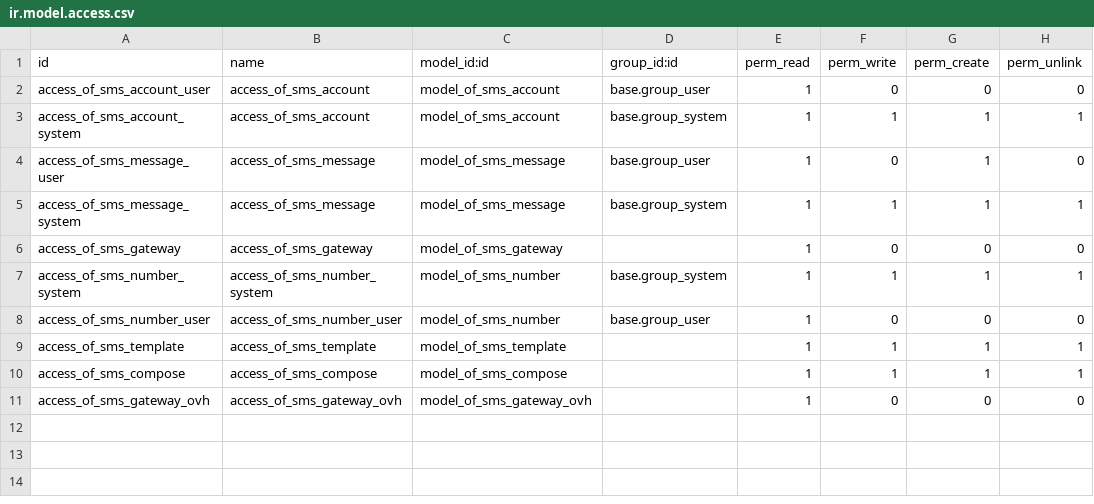
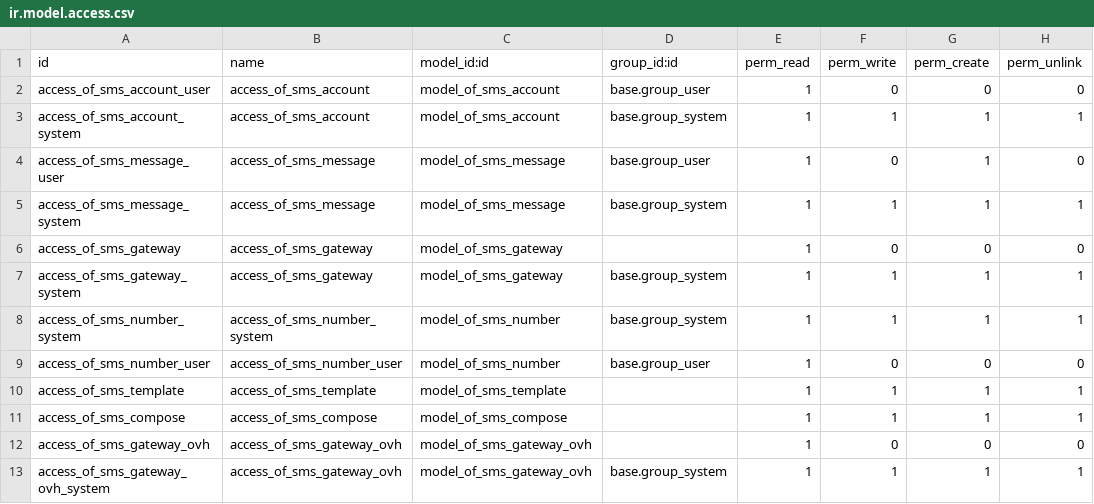
Before and after one commit to odof/openfire, a CSV file: of_sms/security/ir.model.access.csv, drawn as a sheet; the diff names each change by its address in the sheet, - before the commit and + after, or states it on an @@ line.

Commit message:
[FIX] of_sms: ajout droits manquant pour les passerelles sms

```diff
--- a/of_sms/security/ir.model.access.csv
+++ b/of_sms/security/ir.model.access.csv
+row 7: access_of_sms_gateway_system | access_of_sms_gateway | model_of_sms_gateway | base.group_system | 1 | 1 | 1 | 1
+row 13: access_of_sms_gateway_ovh_system | access_of_sms_gateway_ovh | model_of_sms_gateway_ovh | base.group_system | 1 | 1 | 1 | 1
```
